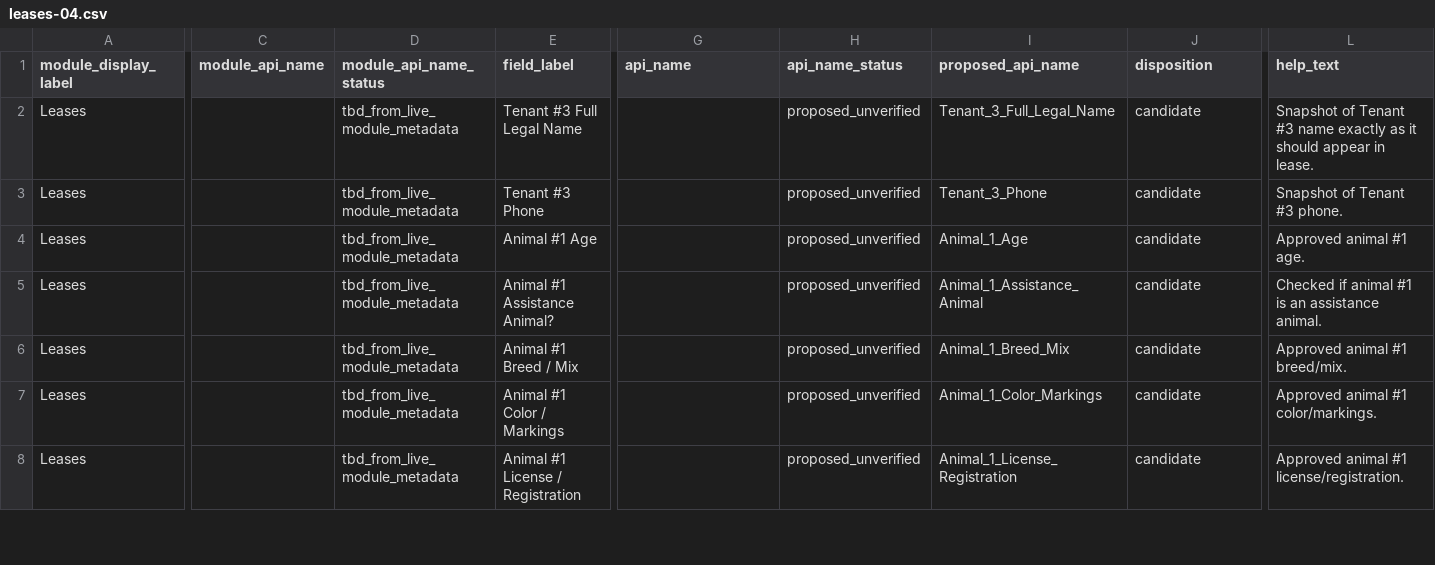
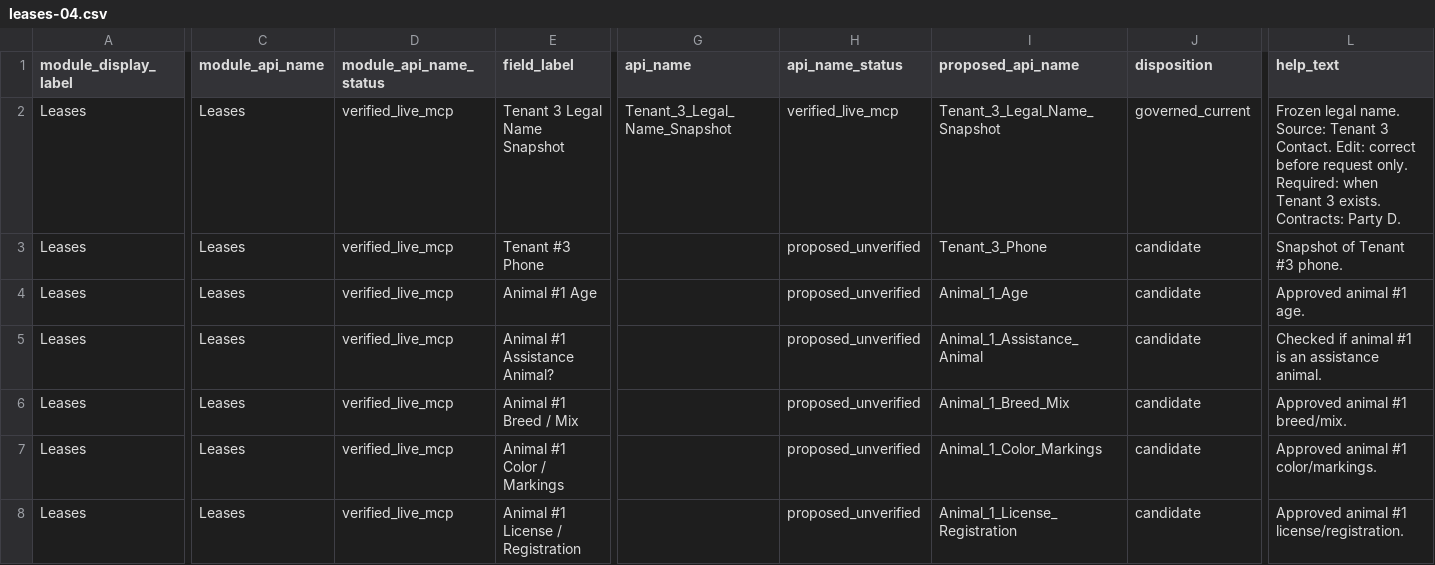
Before and after one commit to GH-Real-Estate/gh-real-estate-ops-code, a CSV file: src/zoho-crm/field-maps/crm-module-fields/leases-04.csv, drawn as a sheet; only a part is shown, gaps mark what is left out; the diff covers the shown part only; the diff names each change by its address in the sheet, - before the commit and + after, or states it on an @@ line.

```diff
--- a/src/zoho-crm/field-maps/crm-module-fields/leases-04.csv
+++ b/src/zoho-crm/field-maps/crm-module-fields/leases-04.csv
-C2:C8 (module_api_name): (empty)
+C2:C8 (module_api_name): Leases
-D2:D8 (module_api_name_status): tbd_from_live_module_metadata
+D2:D8 (module_api_name_status): verified_live_mcp
-E2 (field_label): Tenant #3 Full Legal Name
+E2 (field_label): Tenant 3 Legal Name Snapshot
-G2 (api_name): (empty)
+G2 (api_name): Tenant_3_Legal_Name_Snapshot
-H2 (api_name_status): proposed_unverified
+H2 (api_name_status): verified_live_mcp
-I2 (proposed_api_name): Tenant_3_Full_Legal_Name
+I2 (proposed_api_name): Tenant_3_Legal_Name_Snapshot
-J2 (disposition): candidate
+J2 (disposition): governed_current
-L2 (help_text): Snapshot of Tenant #3 name exactly as it should appear in lease.
+L2 (help_text): Frozen legal name. Source: Tenant 3 Contact. Edit: correct before request only. Required: when Tenant 3 exists. Contracts: Party D.
```
Also changed, not shown: 82 edited cells elsewhere in this file, src/zoho-crm/field-maps/crm-module-fields/leases-01.csv, src/zoho-crm/field-maps/crm-module-fields/units.csv, 27 other files.
